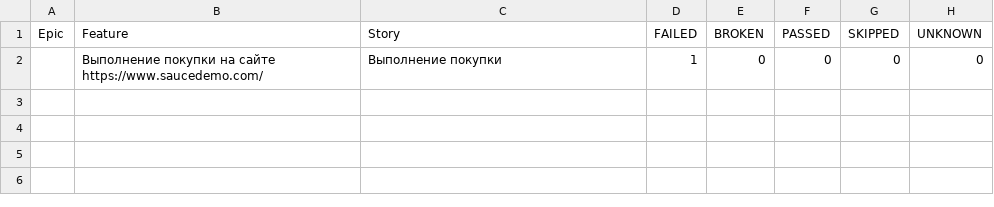
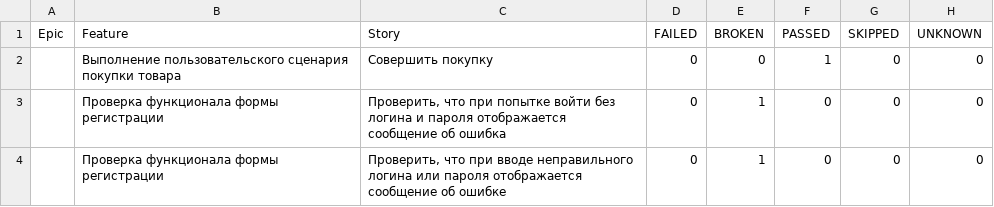
Before and after one commit to EgorBezrukov/SelenideTest, a CSV file: allure-report/data/behaviors.csv, drawn as a sheet.

```diff
--- a/allure-report/data/behaviors.csv
+++ b/allure-report/data/behaviors.csv
@@ -1,2 +1,4 @@
 "Epic","Feature","Story","FAILED","BROKEN","PASSED","SKIPPED","UNKNOWN"
-"","Выполнение покупки на сайте https://www.saucedemo.com/","Выполнение покупки","1","0","0","0","0"
+"","Выполнение пользовательского сценария покупки товара","Совершить покупку","0","0","1","0","0"
+"","Проверка функционала формы регистрации","Проверить, что при попытке войти без логина и пароля отображается сообщение об ошибка","0","1","0","0","0"
+"","Проверка функционала формы регистрации","Проверить, что при вводе неправильного логина или пароля отображается сообщение об ошибке","0","1","0","0","0"
```
Also changed, not shown: allure-report/data/suites.csv, 42 other files.
